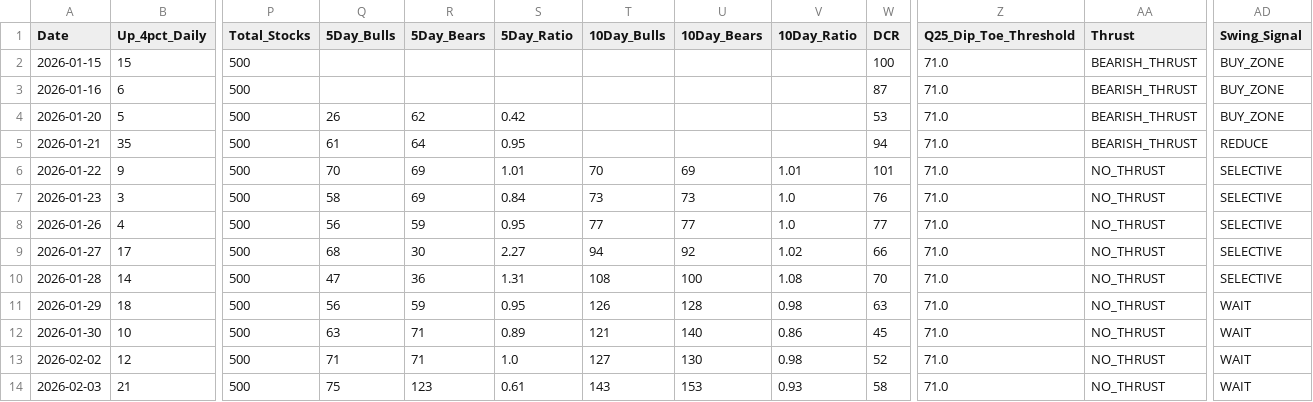
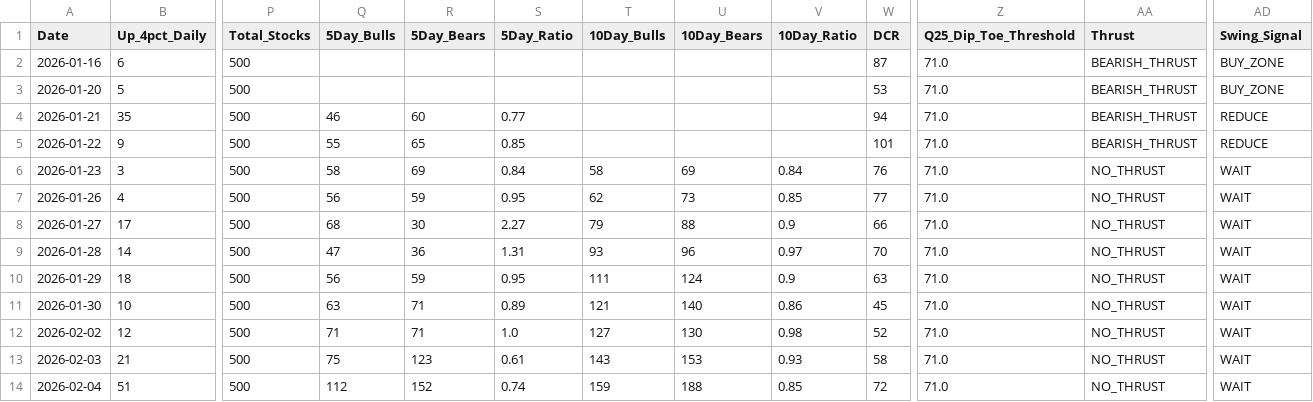
Before and after one commit to Vineh20/market-breadth, a CSV file: docs/market_breadth_200d_REAL.csv, drawn as a sheet; only a part is shown, gaps mark what is left out; the shorter side is filled out with more unchanged rows; removed rows and columns are numbered as before the commit, all else as after; rows hold the shown columns only; the diff covers the shown part only; the diff names each change by its address in the sheet, - before the commit and + after, or states it on an @@ line.

```diff
--- a/docs/market_breadth_200d_REAL.csv
+++ b/docs/market_breadth_200d_REAL.csv
-row 2: 2026-01-15 | 15 | 500 |  |  |  |  |  |  | 100 | 71.0 | BEARISH_THRUST | BUY_ZONE
-Q3 (5Day_Bulls): 26
+Q3 (5Day_Bulls): (empty)
-R3 (5Day_Bears): 62
+R3 (5Day_Bears): (empty)
-S3 (5Day_Ratio): 0.42
+S3 (5Day_Ratio): (empty)
-Q4 (5Day_Bulls): 61
+Q4 (5Day_Bulls): 46
-R4 (5Day_Bears): 64
+R4 (5Day_Bears): 60
-S4 (5Day_Ratio): 0.95
+S4 (5Day_Ratio): 0.77
-Q5 (5Day_Bulls): 70
+Q5 (5Day_Bulls): 55
-R5 (5Day_Bears): 69
+R5 (5Day_Bears): 65
-S5 (5Day_Ratio): 1.01
+S5 (5Day_Ratio): 0.85
-T5 (10Day_Bulls): 70
+T5 (10Day_Bulls): (empty)
-U5 (10Day_Bears): 69
+U5 (10Day_Bears): (empty)
-V5 (10Day_Ratio): 1.01
+V5 (10Day_Ratio): (empty)
-AA5 (Thrust): NO_THRUST
+AA5 (Thrust): BEARISH_THRUST
-AD5 (Swing_Signal): SELECTIVE
+AD5 (Swing_Signal): REDUCE
-T6 (10Day_Bulls): 73
+T6 (10Day_Bulls): 58
-U6 (10Day_Bears): 73
+U6 (10Day_Bears): 69
-V6 (10Day_Ratio): 1.0
+V6 (10Day_Ratio): 0.84
-AD6:AD9 (Swing_Signal): SELECTIVE
+AD6:AD9 (Swing_Signal): WAIT
-T7 (10Day_Bulls): 77
+T7 (10Day_Bulls): 62
-U7 (10Day_Bears): 77
+U7 (10Day_Bears): 73
-V7 (10Day_Ratio): 1.0
+V7 (10Day_Ratio): 0.85
-T8 (10Day_Bulls): 94
+T8 (10Day_Bulls): 79
-U8 (10Day_Bears): 92
+U8 (10Day_Bears): 88
-V8 (10Day_Ratio): 1.02
+V8 (10Day_Ratio): 0.9
-T9 (10Day_Bulls): 108
+T9 (10Day_Bulls): 93
-U9 (10Day_Bears): 100
+U9 (10Day_Bears): 96
-V9 (10Day_Ratio): 1.08
+V9 (10Day_Ratio): 0.97
-T10 (10Day_Bulls): 126
+T10 (10Day_Bulls): 111
-U10 (10Day_Bears): 128
+U10 (10Day_Bears): 124
-V10 (10Day_Ratio): 0.98
+V10 (10Day_Ratio): 0.9
```
Also changed, not shown: 1 added row and 3 edited cells elsewhere in this file, market_breadth_200d_REAL.csv, 2 other files.
